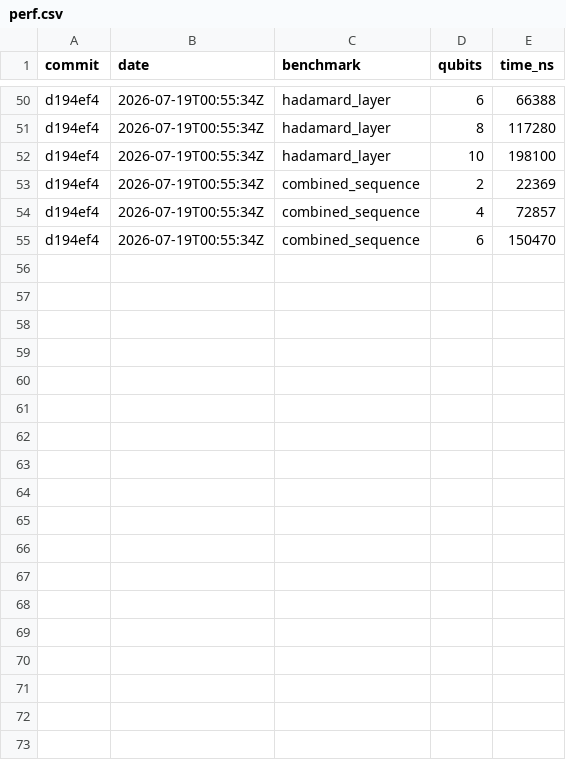
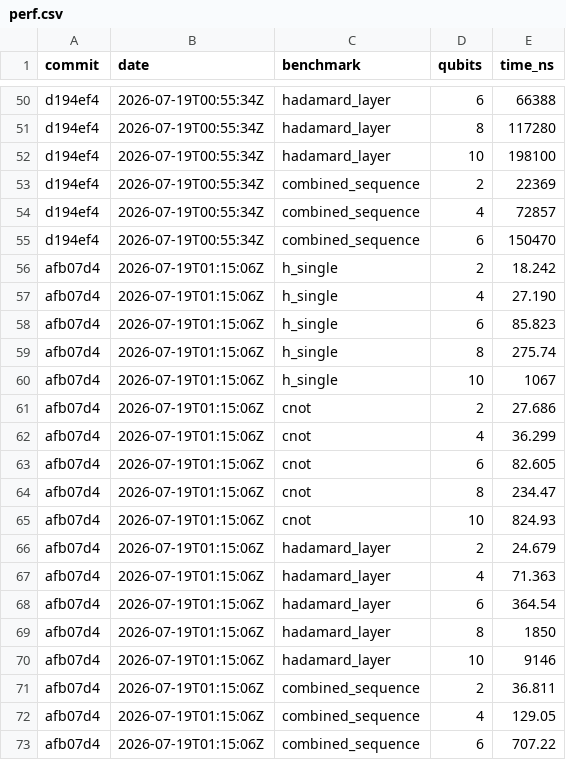
Before and after one commit to Illuminate-dev/qircuit, a CSV file: perf.csv, drawn as a sheet; only a part is shown, gaps mark what is left out; the diff names each change by its address in the sheet, - before the commit and + after, or states it on an @@ line.

```diff
--- a/perf.csv
+++ b/perf.csv
+row 56: afb07d4 | 2026-07-19T01:15:06Z | h_single | 2 | 18.242
+row 57: afb07d4 | 2026-07-19T01:15:06Z | h_single | 4 | 27.190
+row 58: afb07d4 | 2026-07-19T01:15:06Z | h_single | 6 | 85.823
+row 59: afb07d4 | 2026-07-19T01:15:06Z | h_single | 8 | 275.74
+row 60: afb07d4 | 2026-07-19T01:15:06Z | h_single | 10 | 1067
+row 61: afb07d4 | 2026-07-19T01:15:06Z | cnot | 2 | 27.686
+row 62: afb07d4 | 2026-07-19T01:15:06Z | cnot | 4 | 36.299
+row 63: afb07d4 | 2026-07-19T01:15:06Z | cnot | 6 | 82.605
+row 64: afb07d4 | 2026-07-19T01:15:06Z | cnot | 8 | 234.47
+row 65: afb07d4 | 2026-07-19T01:15:06Z | cnot | 10 | 824.93
+row 66: afb07d4 | 2026-07-19T01:15:06Z | hadamard_layer | 2 | 24.679
+row 67: afb07d4 | 2026-07-19T01:15:06Z | hadamard_layer | 4 | 71.363
+row 68: afb07d4 | 2026-07-19T01:15:06Z | hadamard_layer | 6 | 364.54
+row 69: afb07d4 | 2026-07-19T01:15:06Z | hadamard_layer | 8 | 1850
+row 70: afb07d4 | 2026-07-19T01:15:06Z | hadamard_layer | 10 | 9146
+row 71: afb07d4 | 2026-07-19T01:15:06Z | combined_sequence | 2 | 36.811
+row 72: afb07d4 | 2026-07-19T01:15:06Z | combined_sequence | 4 | 129.05
+row 73: afb07d4 | 2026-07-19T01:15:06Z | combined_sequence | 6 | 707.22
```
Also changed, not shown: 1 other file.
